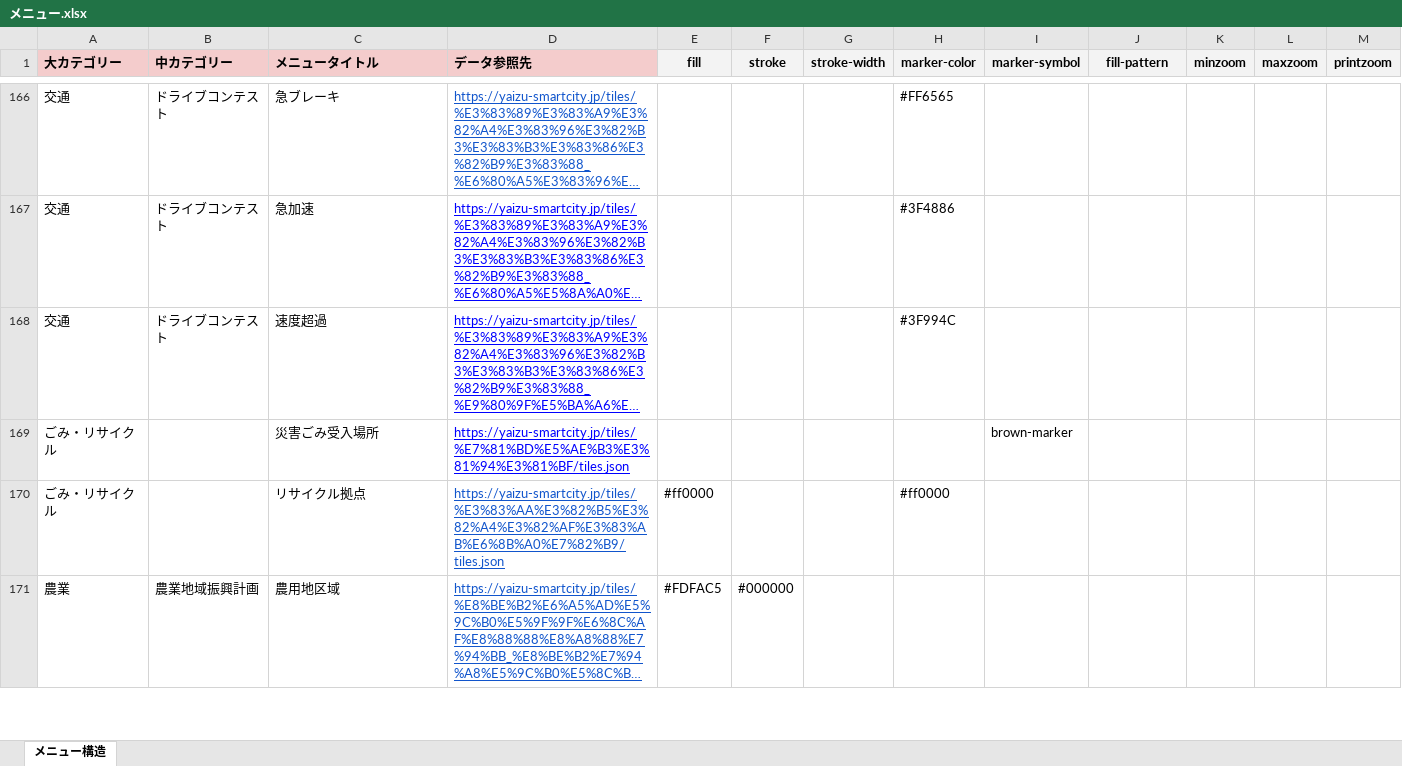
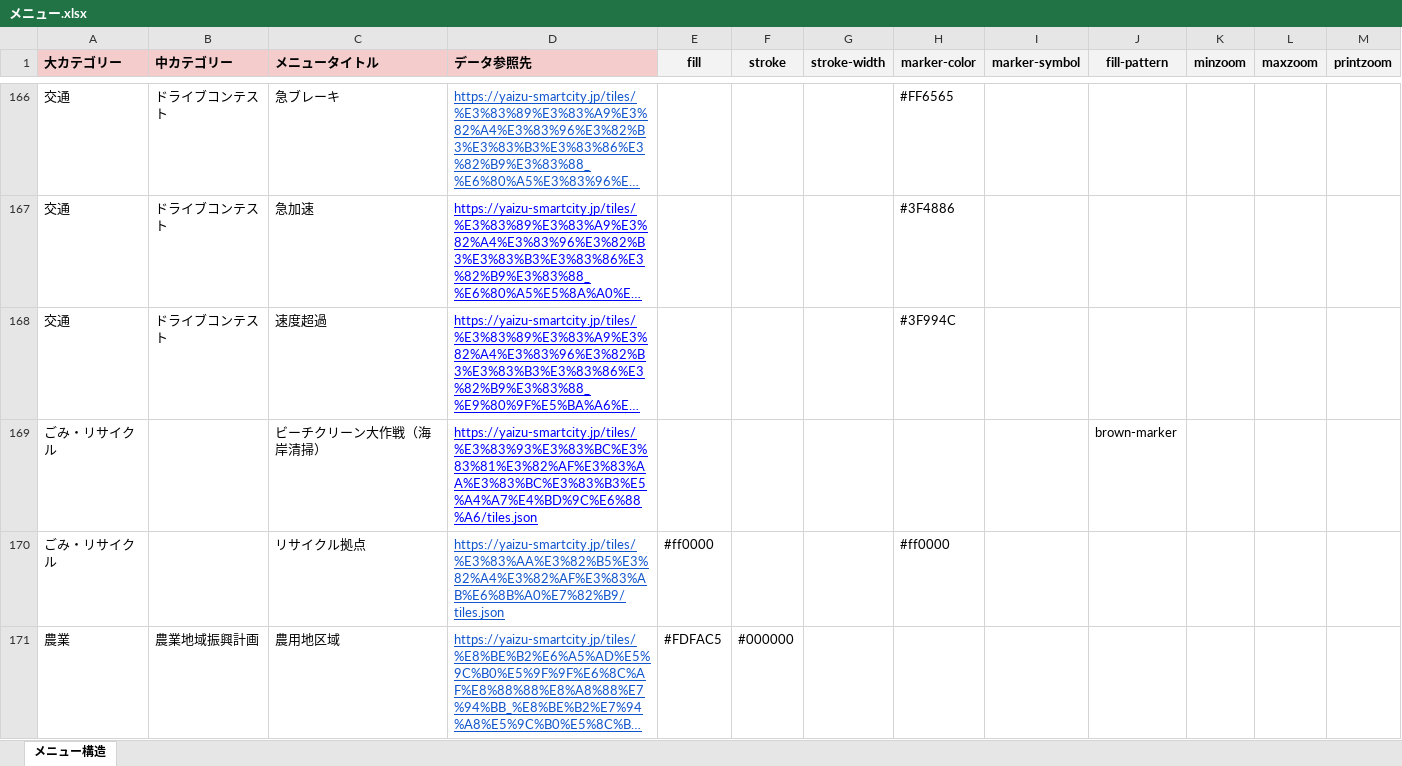
Before and after one commit to yaizu-city/app, an Excel workbook: メニュー/メニュー.xlsx, sheet メニュー構造, drawn as a sheet; only a part is shown, gaps mark what is left out; long unchanged cells end in …; values as stored, in another font and other column widths than the file's, no borders; removed rows and columns are numbered as before the commit, all else as after; the diff names each change by its address in the sheet, - before the commit and + after, or states it on an @@ line.

Commit message:
ビーチクリーン大作戦のレイヤー追加

```diff
--- a/メニュー/メニュー.xlsx (sheet メニュー構造)
+++ b/メニュー/メニュー.xlsx (sheet メニュー構造)
-row 169: ごみ・リサイクル |  | 災害ごみ受入場所 | https://yaizu-smartcity.jp/tiles/%E7%81%BD%E5%AE%B3%E3%81%94%E3%81%BF/tiles.json |  |  |  |  | brown-marker
+row 169: ごみ・リサイクル |  | ビーチクリーン大作戦（海岸清掃） | https://yaizu-smartcity.jp/tiles/%E3%83%93%E3%83%BC%E3%83%81%E3%82%AF%E3%83%AA%E3%83%BC%E3%83%B3%E5%A4%A7%E4%BD%9C%E6%88%A6/tiles.json |  |  |  |  |  | brown-marker
```
